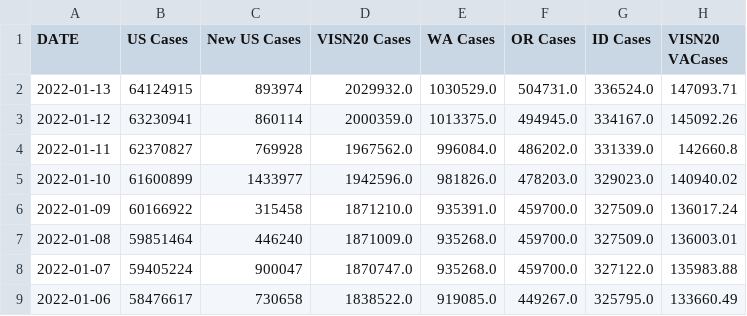
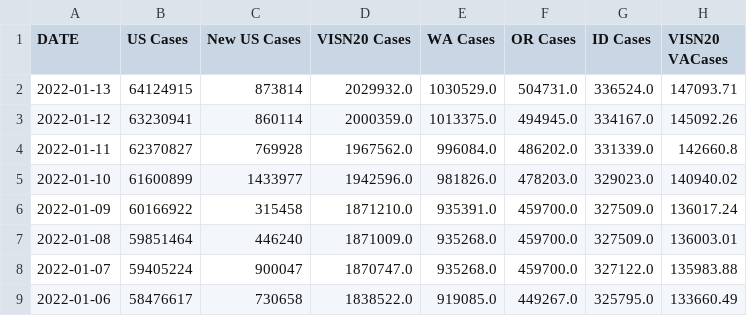
Before and after one commit to Sharma6614/VACCTTest, a CSV file: VAChart.csv, drawn as a sheet; only a part is shown; the diff names each change by its address in the sheet, - before the commit and + after, or states it on an @@ line.

```diff
--- a/VAChart.csv
+++ b/VAChart.csv
-C2 (New US Cases): 893974
+C2 (New US Cases): 873814
```
Also changed, not shown: CCTVAChart2.csv, CountyVACOVID.csv.
